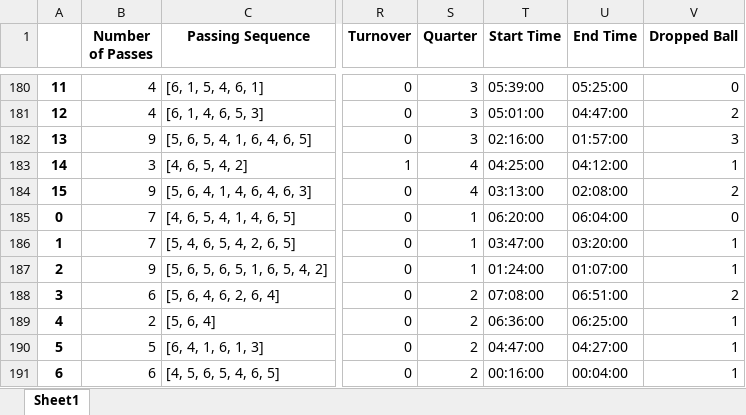
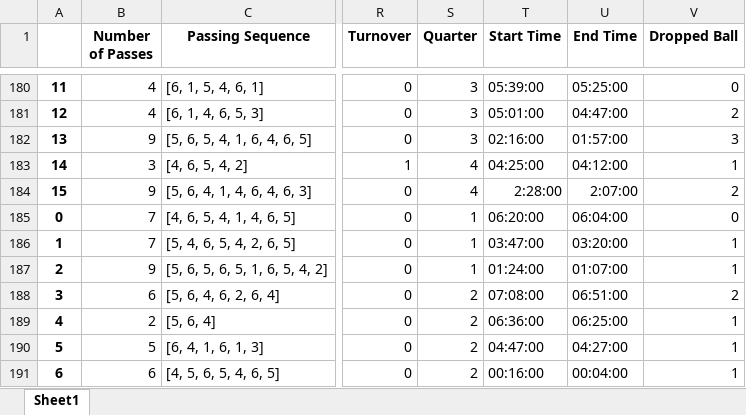
Before and after one commit to kevinshen1101/Water-Polo-Analytics, an Excel workbook: final_report/all_games.xlsx, sheet Sheet1, drawn as a sheet; only a part is shown, gaps mark what is left out; values as stored, in another font and other column widths than the file's, no borders; the diff names each change by its address in the sheet, - before the commit and + after, or states it on an @@ line.

Commit message:
Implemented passes per second and time of possesion percentages

```diff
--- a/final_report/all_games.xlsx (sheet Sheet1)
+++ b/final_report/all_games.xlsx (sheet Sheet1)
-T184 (Start Time): 03:13:00
+T184 (Start Time): 2:28:00
-U184 (End Time): 02:08:00
+U184 (End Time): 2:07:00
```
Also changed, not shown: 1 other file.
